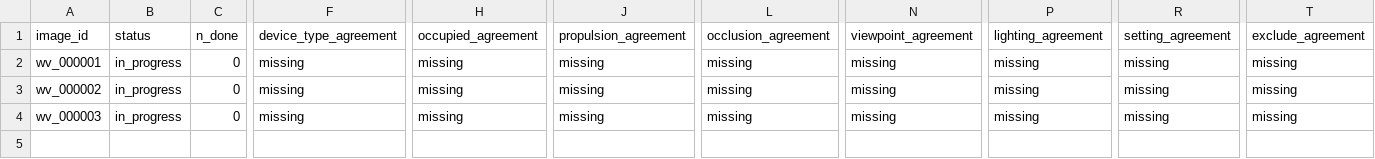
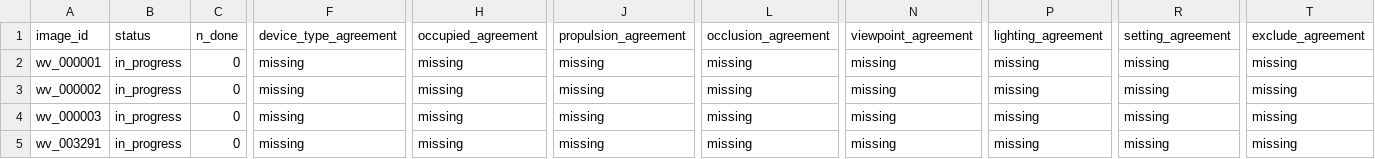
Before and after one commit to Mi3-Lab/MAID, a CSV file: derived/labels.csv, drawn as a sheet; only a part is shown, gaps mark what is left out; rows hold the shown columns only; the diff names each change by its address in the sheet, - before the commit and + after, or states it on an @@ line.

Commit message:
derived: rebuild from annotations/events [skip ci]

```diff
--- a/derived/labels.csv
+++ b/derived/labels.csv
+row 5: wv_003291 | in_progress | 0 | missing | missing | missing | missing | missing | missing | missing | missing
```
Also changed, not shown: derived/per_annotator_labels.csv, 1 other file.
